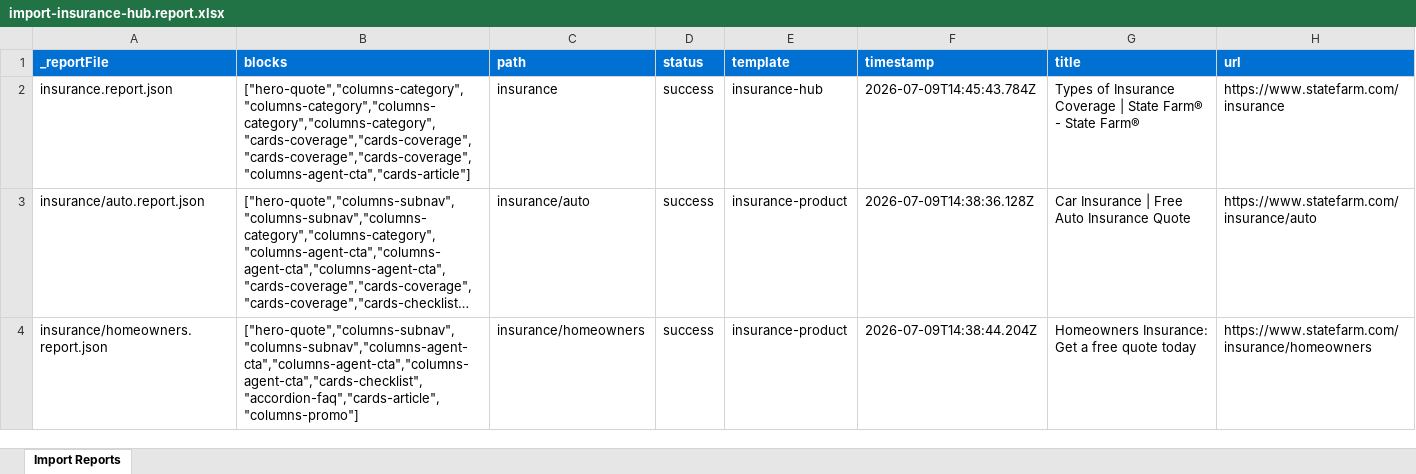
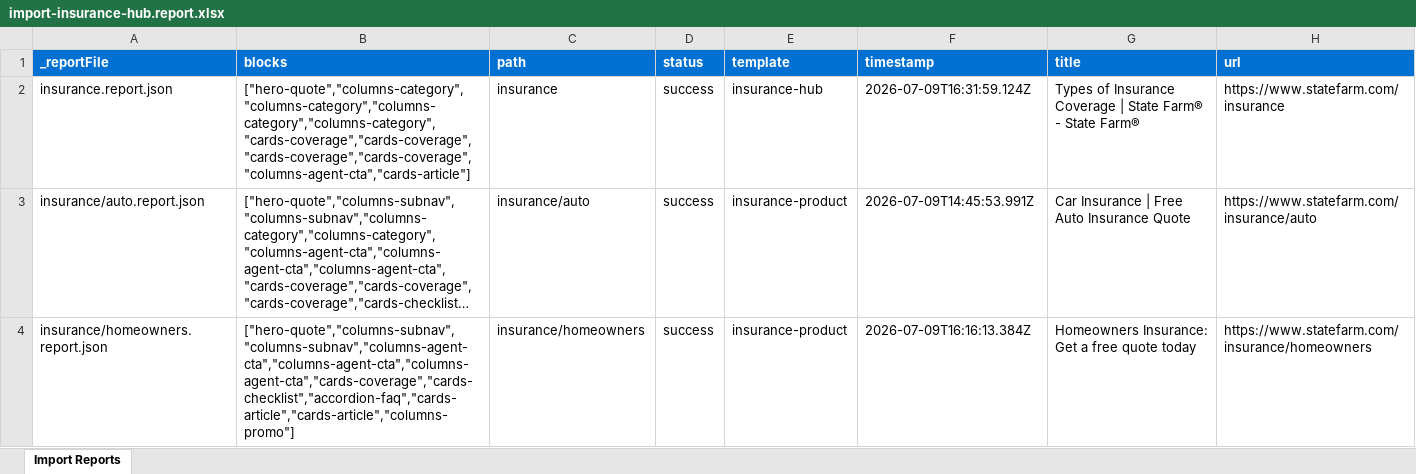
Before and after one commit to AdobeDrago/statefarm-eds, an Excel workbook: tools/importer/reports/import-insurance-hub.report.xlsx, sheet Import Reports, drawn as a sheet; long unchanged cells end in …; values as stored, in another font and other column widths than the file's, no borders; the diff names each change by its address in the sheet, - before the commit and + after, or states it on an @@ line.

Commit message:
Add 11 blocks, update importer
Automated migration updates generated by Experience Modernization Agent.

Changed files (41):
- blocks/accordion-faq/_accordion-faq.json
- blocks/cards-article/_cards-article.json
- blocks/cards-checklist/_cards-checklist.json
- blocks/cards-coverage/_cards-coverage.json
- blocks/columns-agent-cta/_columns-agent-cta.json
- blocks/columns-category/_columns-category.json
- blocks/columns-promo/_columns-promo.json
- blocks/columns-subnav/_columns-subnav.json
- blocks/footer/footer.css
- blocks/footer/footer.js
- blocks/header/header.css
- blocks/header/header.js
- blocks/hero-quote/_hero-quote.json
- models/_button.json
- models/_component-definition.json
- models/_component-filters.json
- models/_component-models.json
- models/_image.json
- models/_page.json
- models/_section.json
- models/_text.json
- models/_title.json
- scripts/aem.js
- scripts/delayed.js
- scripts/scripts.js
- styles/fonts.css
- styles/lazy-styles.css
- tools/importer/import-insurance-hub.bundle.js
- tools/importer/import-insurance-product.bundle.js
- tools/importer/import-insurance-product.js
- tools/importer/page-templates.json
- tools/importer/parsers/accordion-faq.js
- tools/importer/parsers/cards-article.js
- tools/importer/parsers/cards-checklist.js
- tools/importer/parsers/cards-coverage.js
- tools/importer/reports/import-insurance-hub.report.xlsx
- tools/importer/reports/import-insurance-product.report.xlsx
- tools/importer/reports/insurance.report.json
- tools/importer/reports/insurance/auto.report.json
- tools/importer/reports/insurance/homeowners.report.json
- tools/importer/urls-homeowners-only.txt

```diff
--- a/tools/importer/reports/import-insurance-hub.report.xlsx (sheet Import Reports)
+++ b/tools/importer/reports/import-insurance-hub.report.xlsx (sheet Import Reports)
-F2 (timestamp): 2026-07-09T14:45:43.784Z
+F2 (timestamp): 2026-07-09T16:31:59.124Z
-F3 (timestamp): 2026-07-09T14:38:36.128Z
+F3 (timestamp): 2026-07-09T14:45:53.991Z
-B4 (blocks): ["hero-quote","columns-subnav","columns-subnav","columns-agent-cta","columns-agent-cta","columns-agent-cta","cards-checklist","accordion-faq","cards-article","columns-promo"]
+B4 (blocks): ["hero-quote","columns-subnav","columns-subnav","columns-agent-cta","columns-agent-cta","columns-agent-cta","cards-coverage","cards-checklist","accordion-faq","cards-article","cards-article","columns-promo"]
-F4 (timestamp): 2026-07-09T14:38:44.204Z
+F4 (timestamp): 2026-07-09T16:16:13.384Z
```
Also changed, not shown: tools/importer/reports/import-insurance-product.report.xlsx, 39 other files.
